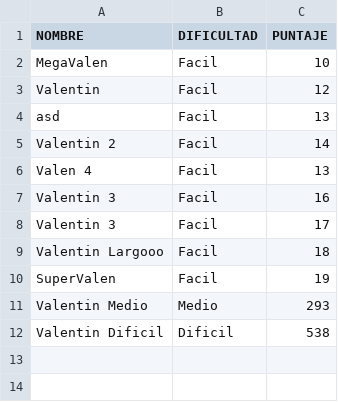
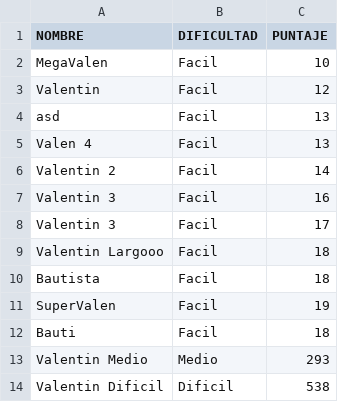
Before and after one commit to bautistabrazi/Buscaminas.py, a CSV file: puntajes.csv, drawn as a sheet.

```diff
--- a/puntajes.csv
+++ b/puntajes.csv
@@ -4,4 +4,4 @@ Valentin,Facil,12
 asd,Facil,13
+Valen 4,Facil,13
 Valentin 2,Facil,14
-Valen 4,Facil,13
 Valentin 3,Facil,16
@@ -9,3 +9,5 @@ Valentin 3,Facil,17
 Valentin Largooo,Facil,18
+Bautista,Facil,18
 SuperValen,Facil,19
+Bauti,Facil,18
 Valentin Medio,Medio,293
```
Also changed, not shown: 1 other file.
